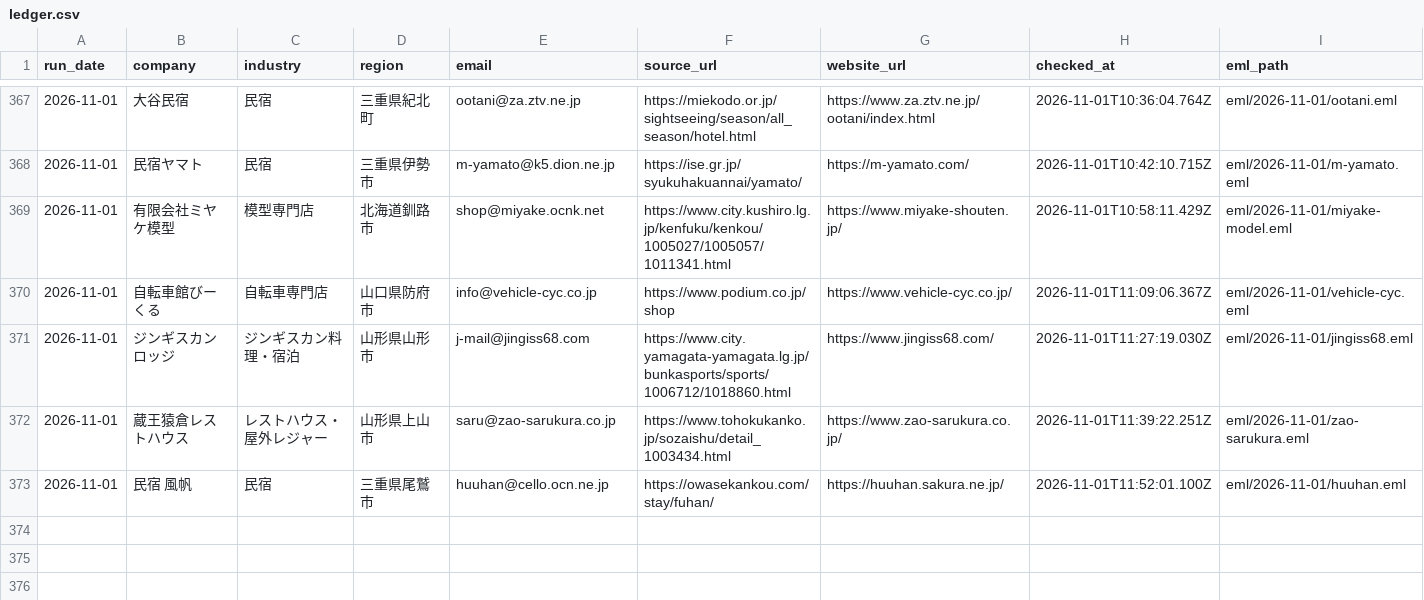
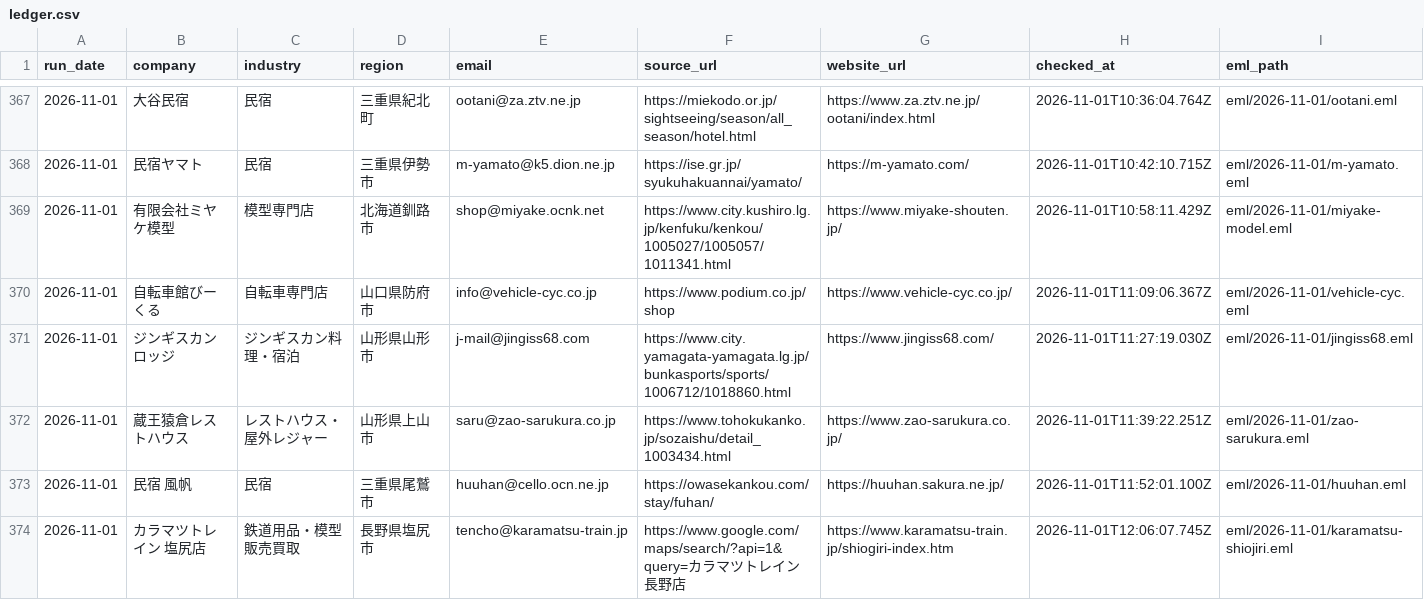
Before and after one commit to danpachi777-crypto/auto-eigyou, a CSV file: local-web-sales/daily-outreach/ledger.csv, drawn as a sheet; only a part is shown, gaps mark what is left out; rows hold the shown columns only; the diff names each change by its address in the sheet, - before the commit and + after, or states it on an @@ line.

Commit message:
Record verified outreach 336 for Karamatsu Train

```diff
--- a/local-web-sales/daily-outreach/ledger.csv
+++ b/local-web-sales/daily-outreach/ledger.csv
+row 374: 2026-11-01 | カラマツトレイン 塩尻店 | 鉄道用品・模型販売買取 | 長野県塩尻市 | tencho@karamatsu-train.jp | https://www.google.com/maps/search/?api=1&query=カラマツトレイン長野店 | https://www.karamatsu-train.jp/shiogiri-index.htm | 2026-11-01T12:06:07.745Z | eml/2026-11-01/karamatsu-shiojiri.eml
```
Also changed, not shown: 17 other files.
